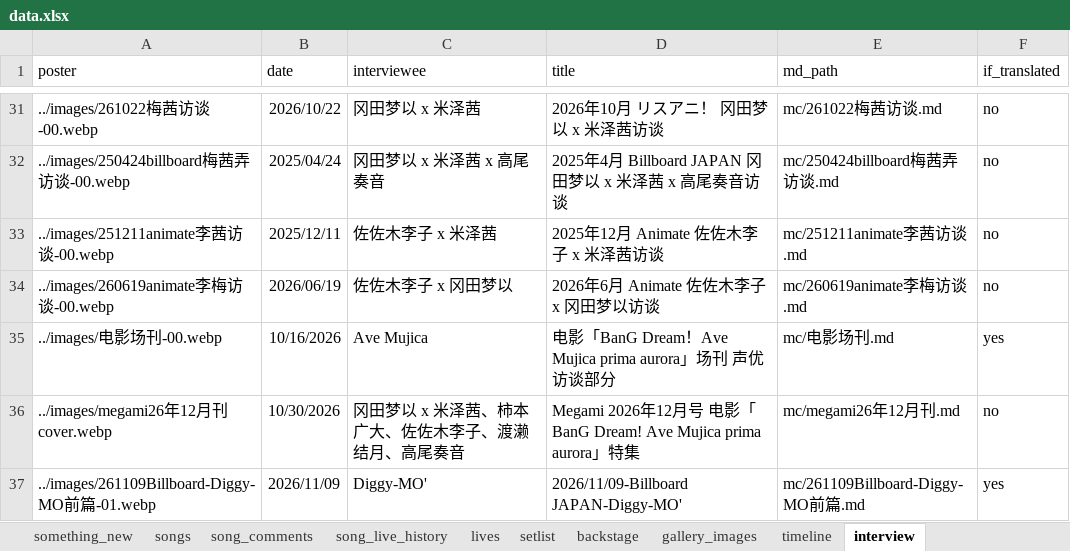
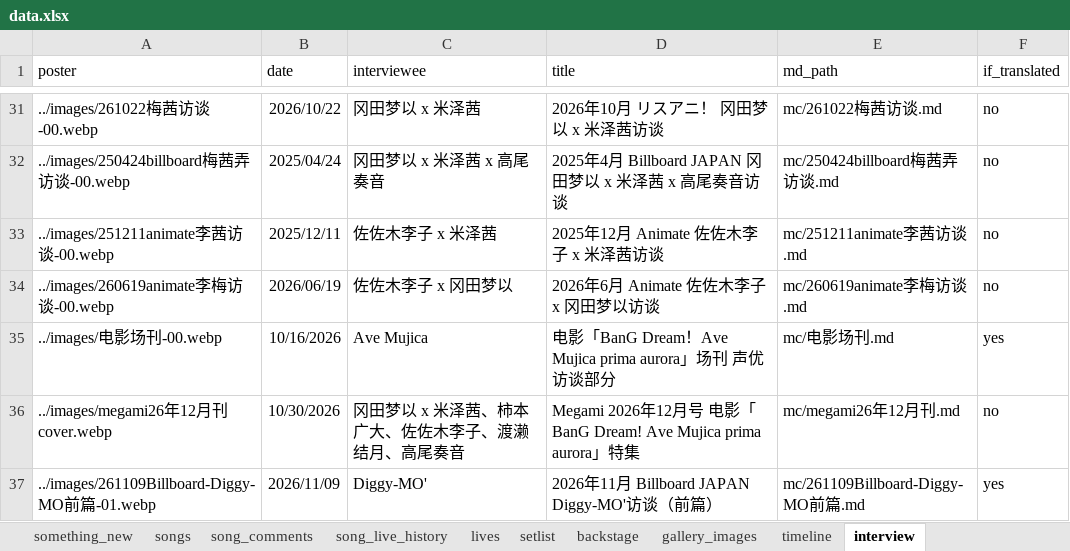
Before and after one commit to yuminle159/MujicaTimeLineWeb, an Excel workbook: _data/data.xlsx, sheet interview, drawn as a sheet; only a part is shown, gaps mark what is left out; values as stored, in another font and other column widths than the file's, no borders; the diff names each change by its address in the sheet, - before the commit and + after, or states it on an @@ line.

```diff
--- a/_data/data.xlsx (sheet interview)
+++ b/_data/data.xlsx (sheet interview)
-D37 (title): 2026/11/09-Billboard JAPAN-Diggy-MO'
+D37 (title): 2026年11月 Billboard JAPAN Diggy-MO'访谈（前篇）
```
Also changed, not shown: sheet something_new, 19 other files.
